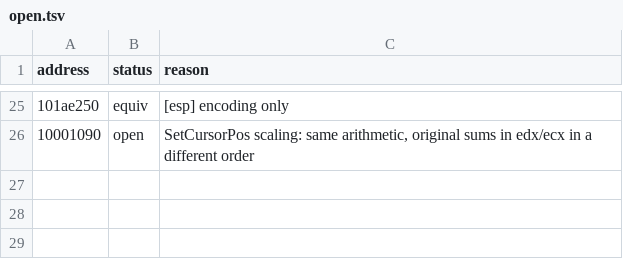
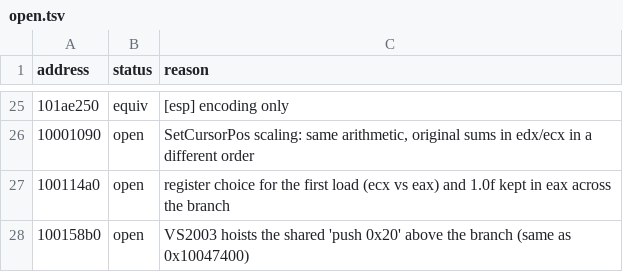
Before and after one commit to ObeseCatLord/Gurumin-Decompilation, a TSV file: decomp/open.tsv, drawn as a sheet; only a part is shown, gaps mark what is left out; the diff names each change by its address in the sheet, - before the commit and + after, or states it on an @@ line.

```diff
--- a/decomp/open.tsv
+++ b/decomp/open.tsv
+row 27: 100114a0 | open | register choice for the first load (ecx vs eax) and 1.0f kept in eax across the branch
+row 28: 100158b0 | open | VS2003 hoists the shared 'push 0x20' above the branch (same as 0x10047400)
```
Also changed, not shown: 1 other file.
